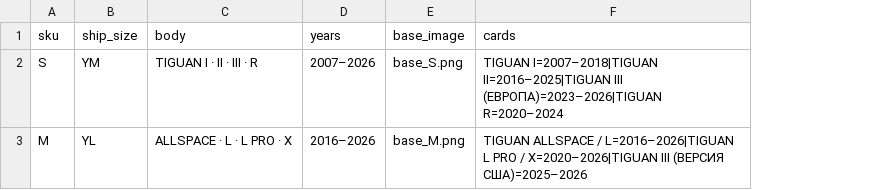
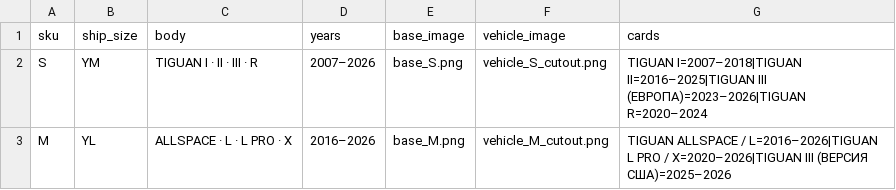
Before and after one commit to licwan62/zontar_maker, a CSV file: data/vehicles/volkswagen_tiguan/inputs/skus.csv, drawn as a sheet; the diff names each change by its address in the sheet, - before the commit and + after, or states it on an @@ line.

```diff
--- a/data/vehicles/volkswagen_tiguan/inputs/skus.csv
+++ b/data/vehicles/volkswagen_tiguan/inputs/skus.csv
+column F (vehicle_image), rows 2-3: vehicle_S_cutout.png | vehicle_M_cutout.png
```
Also changed, not shown: data/vehicles.csv, manifests/archive.csv, 18 other files.
